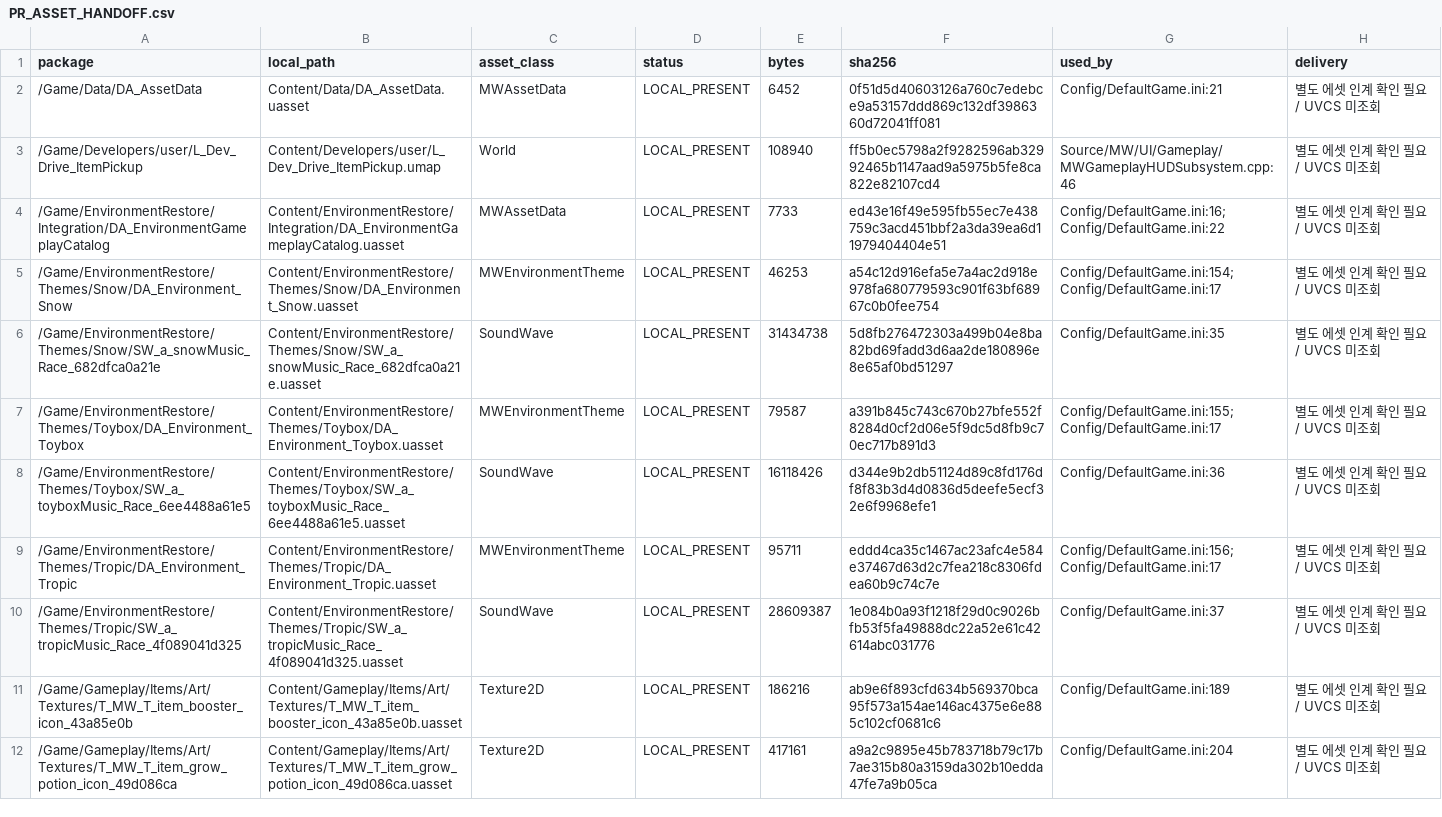
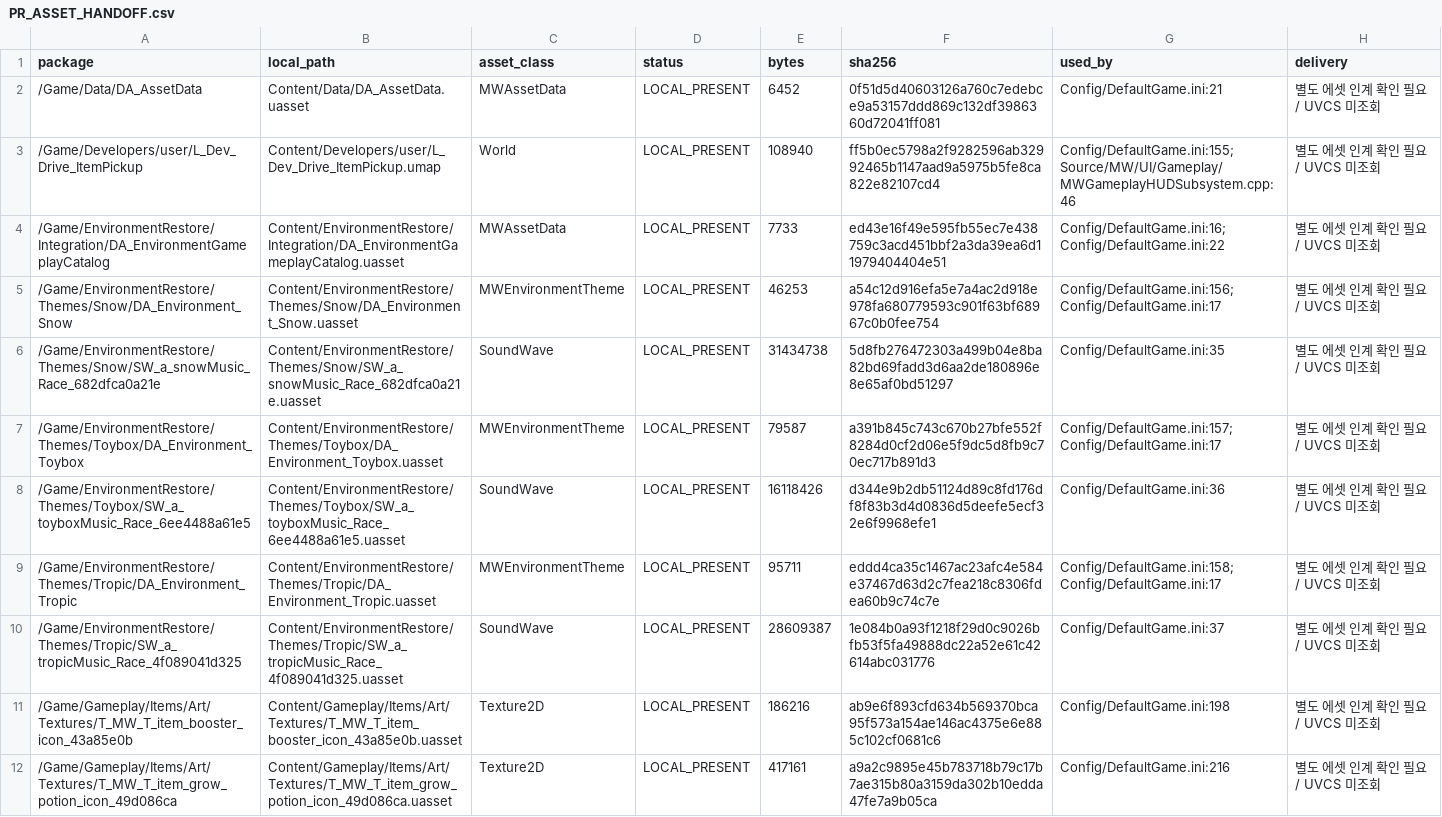
Before and after one commit to kevin6091/ProjectMW, a CSV file: Docs/Reviews/FrontendIntegration/PR_ASSET_HANDOFF.csv, drawn as a sheet; only a part is shown; the diff covers the shown part only.

```diff
--- a/Docs/Reviews/FrontendIntegration/PR_ASSET_HANDOFF.csv
+++ b/Docs/Reviews/FrontendIntegration/PR_ASSET_HANDOFF.csv
@@ -2,11 +2,11 @@
 /Game/Data/DA_AssetData,Content/Data/DA_AssetData.uasset,MWAssetData,LOCAL_PRESENT,6452,0f51d5d40603126a760c7edebce9a53157ddd869c132df3986360d72041ff081,Config/DefaultGame.ini:21,별도 에셋 인계 확인 필요 / UVCS 미조회
-/Game/Developers/user/L_Dev_Drive_ItemPickup,Content/Developers/user/L_Dev_Drive_ItemPickup.umap,World,LOCAL_PRESENT,108940,ff5b0ec5798a2f9282596ab32992465b1147aad9a5975b5fe8ca822e82107cd4,Source/MW/UI/Gameplay/MWGameplayHUDSubsystem.cpp:46,별도 에셋 인계 확인 필요 / UVCS 미조회
+/Game/Developers/user/L_Dev_Drive_ItemPickup,Content/Developers/user/L_Dev_Drive_ItemPickup.umap,World,LOCAL_PRESENT,108940,ff5b0ec5798a2f9282596ab32992465b1147aad9a5975b5fe8ca822e82107cd4,Config/DefaultGame.ini:155; Source/MW/UI/Gameplay/MWGameplayHUDSubsystem.cpp:46,별도 에셋 인계 확인 필요 / UVCS 미조회
 /Game/EnvironmentRestore/Integration/DA_EnvironmentGameplayCatalog,Content/EnvironmentRestore/Integration/DA_EnvironmentGameplayCatalog.uasset,MWAssetData,LOCAL_PRESENT,7733,ed43e16f49e595fb55ec7e438759c3acd451bbf2a3da39ea6d11979404404e51,Config/DefaultGame.ini:16; Config/DefaultGame.ini:22,별도 에셋 인계 확인 필요 / UVCS 미조회
-/Game/EnvironmentRestore/Themes/Snow/DA_Environment_Snow,Content/EnvironmentRestore/Themes/Snow/DA_Environment_Snow.uasset,MWEnvironmentTheme,LOCAL_PRESENT,46253,a54c12d916efa5e7a4ac2d918e978fa680779593c901f63bf68967c0b0fee754,Config/DefaultGame.ini:154; Config/DefaultGame.ini:17,별도 에셋 인계 확인 필요 / UVCS 미조회
+/Game/EnvironmentRestore/Themes/Snow/DA_Environment_Snow,Content/EnvironmentRestore/Themes/Snow/DA_Environment_Snow.uasset,MWEnvironmentTheme,LOCAL_PRESENT,46253,a54c12d916efa5e7a4ac2d918e978fa680779593c901f63bf68967c0b0fee754,Config/DefaultGame.ini:156; Config/DefaultGame.ini:17,별도 에셋 인계 확인 필요 / UVCS 미조회
 /Game/EnvironmentRestore/Themes/Snow/SW_a_snowMusic_Race_682dfca0a21e,Content/EnvironmentRestore/Themes/Snow/SW_a_snowMusic_Race_682dfca0a21e.uasset,SoundWave,LOCAL_PRESENT,31434738,5d8fb276472303a499b04e8ba82bd69fadd3d6aa2de180896e8e65af0bd51297,Config/DefaultGame.ini:35,별도 에셋 인계 확인 필요 / UVCS 미조회
-/Game/EnvironmentRestore/Themes/Toybox/DA_Environment_Toybox,Content/EnvironmentRestore/Themes/Toybox/DA_Environment_Toybox.uasset,MWEnvironmentTheme,LOCAL_PRESENT,79587,a391b845c743c670b27bfe552f8284d0cf2d06e5f9dc5d8fb9c70ec717b891d3,Config/DefaultGame.ini:155; Config/DefaultGame.ini:17,별도 에셋 인계 확인 필요 / UVCS 미조회
+/Game/EnvironmentRestore/Themes/Toybox/DA_Environment_Toybox,Content/EnvironmentRestore/Themes/Toybox/DA_Environment_Toybox.uasset,MWEnvironmentTheme,LOCAL_PRESENT,79587,a391b845c743c670b27bfe552f8284d0cf2d06e5f9dc5d8fb9c70ec717b891d3,Config/DefaultGame.ini:157; Config/DefaultGame.ini:17,별도 에셋 인계 확인 필요 / UVCS 미조회
 /Game/EnvironmentRestore/Themes/Toybox/SW_a_toyboxMusic_Race_6ee4488a61e5,Content/EnvironmentRestore/Themes/Toybox/SW_a_toyboxMusic_Race_6ee4488a61e5.uasset,SoundWave,LOCAL_PRESENT,16118426,d344e9b2db51124d89c8fd176df8f83b3d4d0836d5deefe5ecf32e6f9968efe1,Config/DefaultGame.ini:36,별도 에셋 인계 확인 필요 / UVCS 미조회
-/Game/EnvironmentRestore/Themes/Tropic/DA_Environment_Tropic,Content/EnvironmentRestore/Themes/Tropic/DA_Environment_Tropic.uasset,MWEnvironmentTheme,LOCAL_PRESENT,95711,eddd4ca35c1467ac23afc4e584e37467d63d2c7fea218c8306fdea60b9c74c7e,Config/DefaultGame.ini:156; Config/DefaultGame.ini:17,별도 에셋 인계 확인 필요 / UVCS 미조회
+/Game/EnvironmentRestore/Themes/Tropic/DA_Environment_Tropic,Content/EnvironmentRestore/Themes/Tropic/DA_Environment_Tropic.uasset,MWEnvironmentTheme,LOCAL_PRESENT,95711,eddd4ca35c1467ac23afc4e584e37467d63d2c7fea218c8306fdea60b9c74c7e,Config/DefaultGame.ini:158; Config/DefaultGame.ini:17,별도 에셋 인계 확인 필요 / UVCS 미조회
 /Game/EnvironmentRestore/Themes/Tropic/SW_a_tropicMusic_Race_4f089041d325,Content/EnvironmentRestore/Themes/Tropic/SW_a_tropicMusic_Race_4f089041d325.uasset,SoundWave,LOCAL_PRESENT,28609387,1e084b0a93f1218f29d0c9026bfb53f5fa49888dc22a52e61c42614abc031776,Config/DefaultGame.ini:37,별도 에셋 인계 확인 필요 / UVCS 미조회
-/Game/Gameplay/Items/Art/Textures/T_MW_T_item_booster_icon_43a85e0b,Content/Gameplay/Items/Art/Textures/T_MW_T_item_booster_icon_43a85e0b.uasset,Texture2D,LOCAL_PRESENT,186216,ab9e6f893cfd634b569370bca95f573a154ae146ac4375e6e885c102cf0681c6,Config/DefaultGame.ini:189,별도 에셋 인계 확인 필요 / UVCS 미조회
-/Game/Gameplay/Items/Art/Textures/T_MW_T_item_grow_potion_icon_49d086ca,Content/Gameplay/Items/Art/Textures/T_MW_T_item_grow_potion_icon_49d086ca.uasset,Texture2D,LOCAL_PRESENT,417161,a9a2c9895e45b783718b79c17b7ae315b80a3159da302b10edda47fe7a9b05ca,Config/DefaultGame.ini:204,별도 에셋 인계 확인 필요 / UVCS 미조회
+/Game/Gameplay/Items/Art/Textures/T_MW_T_item_booster_icon_43a85e0b,Content/Gameplay/Items/Art/Textures/T_MW_T_item_booster_icon_43a85e0b.uasset,Texture2D,LOCAL_PRESENT,186216,ab9e6f893cfd634b569370bca95f573a154ae146ac4375e6e885c102cf0681c6,Config/DefaultGame.ini:198,별도 에셋 인계 확인 필요 / UVCS 미조회
+/Game/Gameplay/Items/Art/Textures/T_MW_T_item_grow_potion_icon_49d086ca,Content/Gameplay/Items/Art/Textures/T_MW_T_item_grow_potion_icon_49d086ca.uasset,Texture2D,LOCAL_PRESENT,417161,a9a2c9895e45b783718b79c17b7ae315b80a3159da302b10edda47fe7a9b05ca,Config/DefaultGame.ini:216,별도 에셋 인계 확인 필요 / UVCS 미조회
```
Also changed, not shown: 1 added row and 18 edited cells elsewhere in this file, 7 other files.
